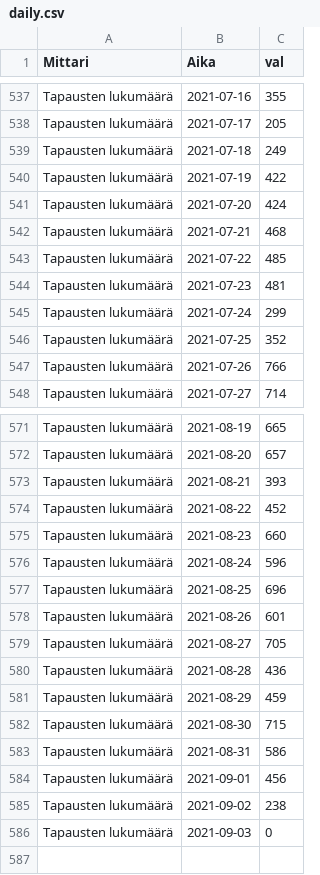
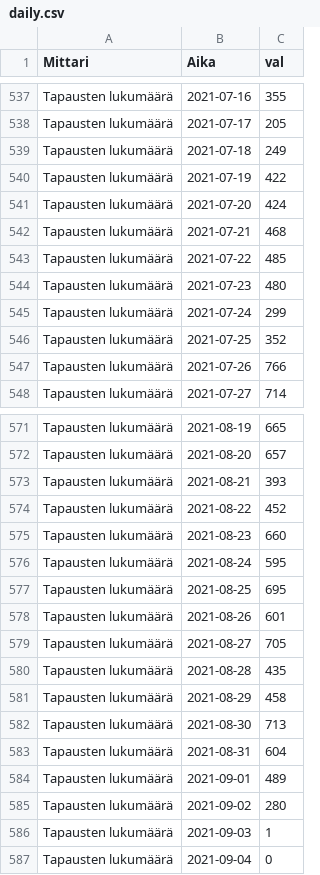
Before and after one commit to ahnl/covid-19.fi, a CSV file: data/daily.csv, drawn as a sheet; only a part is shown, gaps mark what is left out.

```diff
--- a/data/daily.csv
+++ b/data/daily.csv
@@ -543,3 +543,3 @@ Tapausten lukumäärä;2021-07-21;468
 Tapausten lukumäärä;2021-07-22;485
-Tapausten lukumäärä;2021-07-23;481
+Tapausten lukumäärä;2021-07-23;480
 Tapausten lukumäärä;2021-07-24;299
@@ -575,12 +575,13 @@ Tapausten lukumäärä;2021-08-22;452
 Tapausten lukumäärä;2021-08-23;660
-Tapausten lukumäärä;2021-08-24;596
-Tapausten lukumäärä;2021-08-25;696
+Tapausten lukumäärä;2021-08-24;595
+Tapausten lukumäärä;2021-08-25;695
 Tapausten lukumäärä;2021-08-26;601
 Tapausten lukumäärä;2021-08-27;705
-Tapausten lukumäärä;2021-08-28;436
-Tapausten lukumäärä;2021-08-29;459
-Tapausten lukumäärä;2021-08-30;715
-Tapausten lukumäärä;2021-08-31;586
-Tapausten lukumäärä;2021-09-01;456
-Tapausten lukumäärä;2021-09-02;238
-Tapausten lukumäärä;2021-09-03;0
+Tapausten lukumäärä;2021-08-28;435
+Tapausten lukumäärä;2021-08-29;458
+Tapausten lukumäärä;2021-08-30;713
+Tapausten lukumäärä;2021-08-31;604
+Tapausten lukumäärä;2021-09-01;489
+Tapausten lukumäärä;2021-09-02;280
+Tapausten lukumäärä;2021-09-03;1
+Tapausten lukumäärä;2021-09-04;0
```
Also changed, not shown: data/regional.csv.
